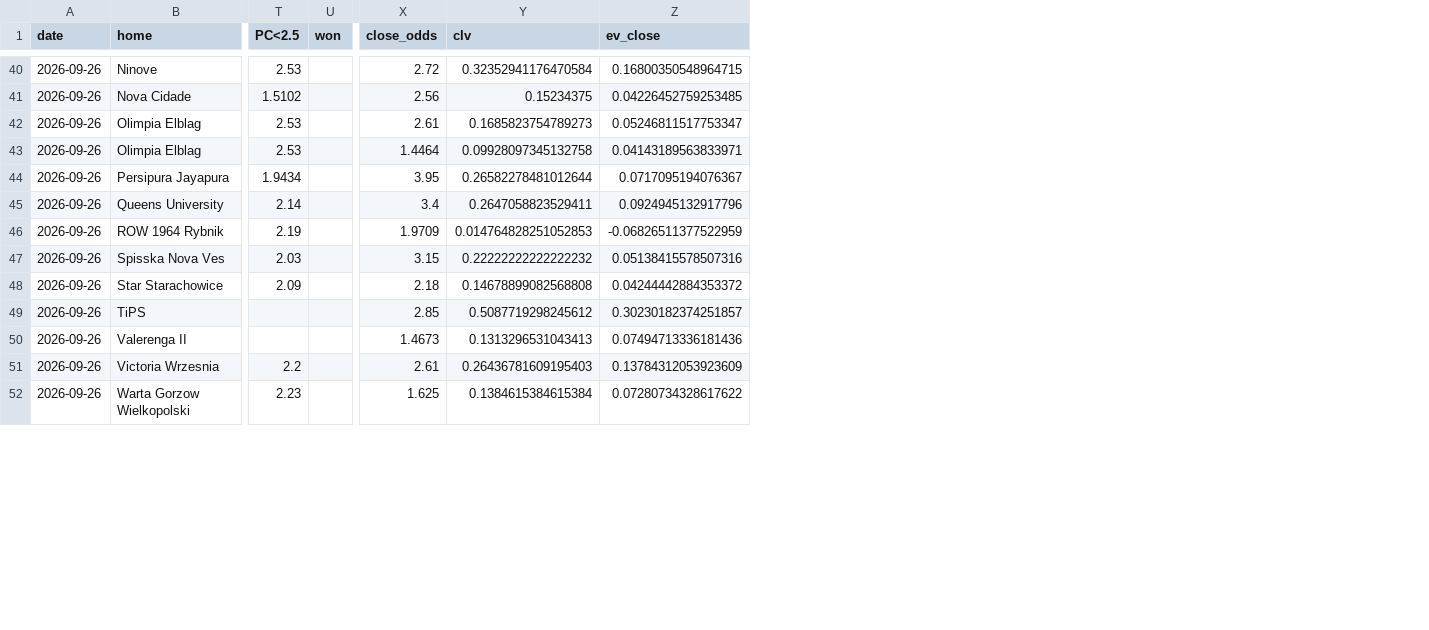
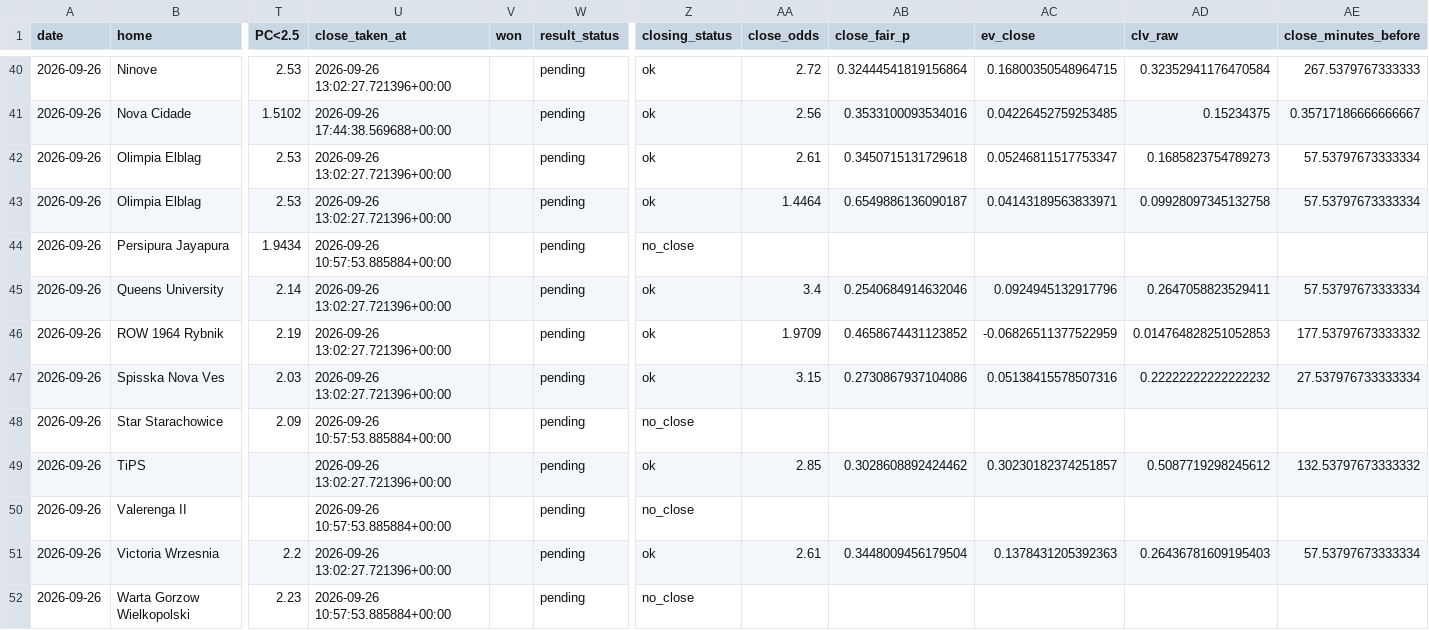
Before and after one commit to andrei0182/SuperBet, a CSV file: value_settled.csv, drawn as a sheet; only a part is shown, gaps mark what is left out; removed rows and columns are numbered as before the commit, all else as after; the diff covers the shown part only; the diff names each change by its address in the sheet, - before the commit and + after, or states it on an @@ line.

```diff
--- a/value_settled.csv
+++ b/value_settled.csv
+column U (close_taken_at), rows 40-52: 2026-09-26 13:02:27.721396+00:00 | 2026-09-26 17:44:38.569688+00:00 | 2026-09-26 13:02:27.721396+00:00 | 2026-09-26 13:02:27.721396+00:00 | 2026-09-26 10:57:53.885884+00:00 | 2026-09-26 13:02:27.721396+00:00 | 2026-09-26 13:02:27.721396+00:00 | 2026-09-26 13:02:27.721396+00:00 | 2026-09-26 10:57:53.885884+00:00 | 2026-09-26 13:02:27.721396+00:00 | 2026-09-26 10:57:53.885884+00:00 | 2026-09-26 13:02:27.721396+00:00 | 2026-09-26 10:57:53.885884+00:00
+column W (result_status), rows 40-52: all pending
+column Z (closing_status), rows 40-52: ok | ok | ok | ok | no_close | ok | ok | ok | no_close | ok | no_close | ok | no_close
-column Y (clv), rows 40-52: 0.32352941176470584 | 0.15234375 | 0.1685823754789273 | 0.09928097345132758 | 0.26582278481012644 | 0.2647058823529411 | 0.014764828251052853 | 0.22222222222222232 | 0.14678899082568808 | 0.5087719298245612 | 0.1313296531043413 | 0.26436781609195403 | 0.1384615384615384
+column AB (close_fair_p), rows 40-51: 0.32444541819156864 | 0.3533100093534016 | 0.3450715131729618 | 0.6549886136090187 |  | 0.2540684914632046 | 0.4658674431123852 | 0.2730867937104086 |  | 0.3028608892424462 |  | 0.3448009456179504
+column AD (clv_raw), rows 40-51: 0.32352941176470584 | 0.15234375 | 0.1685823754789273 | 0.09928097345132758 |  | 0.2647058823529411 | 0.014764828251052853 | 0.22222222222222232 |  | 0.5087719298245612 |  | 0.26436781609195403
+column AE (close_minutes_before), rows 40-51: 267.5379767333333 | 0.35717186666666667 | 57.53797673333334 | 57.53797673333334 |  | 57.53797673333334 | 177.53797673333332 | 27.537976733333334 |  | 132.53797673333332 |  | 57.53797673333334
-AA44 (close_odds): 3.95
+AA44 (close_odds): (empty)
-AC44 (ev_close): 0.0717095194076367
+AC44 (ev_close): (empty)
-AA48 (close_odds): 2.18
+AA48 (close_odds): (empty)
-AC48 (ev_close): 0.04244442884353372
+AC48 (ev_close): (empty)
-AA50 (close_odds): 1.4673
+AA50 (close_odds): (empty)
-AC50 (ev_close): 0.07494713336181436
+AC50 (ev_close): (empty)
-AC51 (ev_close): 0.13784312053923609
+AC51 (ev_close): 0.1378431205392363
-AA52 (close_odds): 1.625
+AA52 (close_odds): (empty)
-AC52 (ev_close): 0.07280734328617622
+AC52 (ev_close): (empty)
```
Also changed, not shown: 108 edited cells elsewhere in this file, 3 other files.
